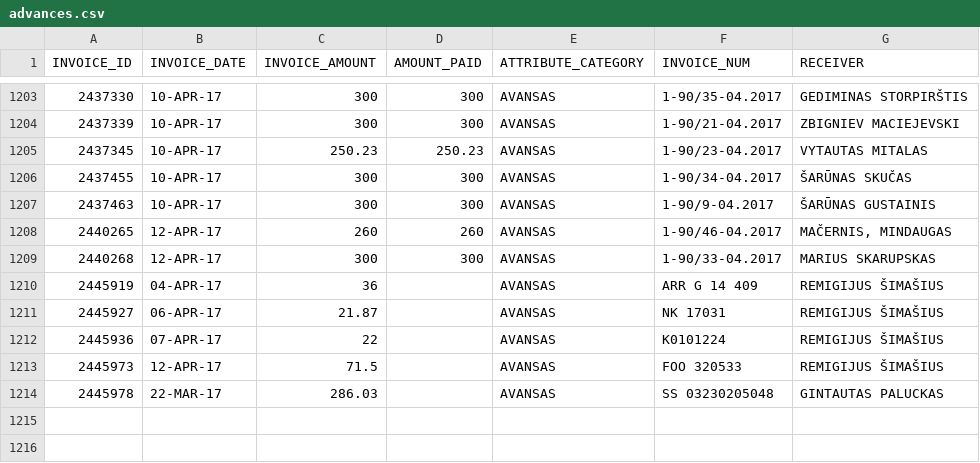
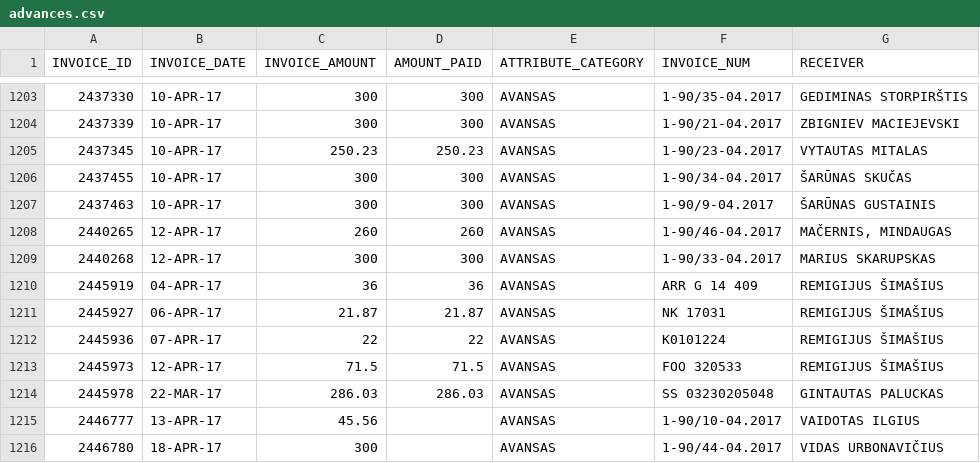
Before and after one commit to vilnius/taryba, a CSV file: expenses/advances.csv, drawn as a sheet; only a part is shown, gaps mark what is left out.

```diff
--- a/expenses/advances.csv
+++ b/expenses/advances.csv
@@ -1209,6 +1209,8 @@ INVOICE_ID,INVOICE_DATE,INVOICE_AMOUNT,AMOUNT_PAID,ATTRIBUTE_CATEGORY,INVOICE_NU
 2440268,12-APR-17,300,300,AVANSAS,1-90/33-04.2017,"MARIUS SKARUPSKAS"
-2445919,04-APR-17,36,,AVANSAS,"ARR G 14 409","REMIGIJUS ŠIMAŠIUS"
-2445927,06-APR-17,21.87,,AVANSAS,"NK 17031","REMIGIJUS ŠIMAŠIUS"
-2445936,07-APR-17,22,,AVANSAS,K0101224,"REMIGIJUS ŠIMAŠIUS"
-2445973,12-APR-17,71.5,,AVANSAS,"FOO 320533","REMIGIJUS ŠIMAŠIUS"
-2445978,22-MAR-17,286.03,,AVANSAS,"SS 03230205048","GINTAUTAS PALUCKAS"
+2445919,04-APR-17,36,36,AVANSAS,"ARR G 14 409","REMIGIJUS ŠIMAŠIUS"
+2445927,06-APR-17,21.87,21.87,AVANSAS,"NK 17031","REMIGIJUS ŠIMAŠIUS"
+2445936,07-APR-17,22,22,AVANSAS,K0101224,"REMIGIJUS ŠIMAŠIUS"
+2445973,12-APR-17,71.5,71.5,AVANSAS,"FOO 320533","REMIGIJUS ŠIMAŠIUS"
+2445978,22-MAR-17,286.03,286.03,AVANSAS,"SS 03230205048","GINTAUTAS PALUCKAS"
+2446777,13-APR-17,45.56,,AVANSAS,1-90/10-04.2017,"VAIDOTAS ILGIUS"
+2446780,18-APR-17,300,,AVANSAS,1-90/44-04.2017,"VIDAS URBONAVIČIUS"
```
Also changed, not shown: expenses/expenses.csv.
